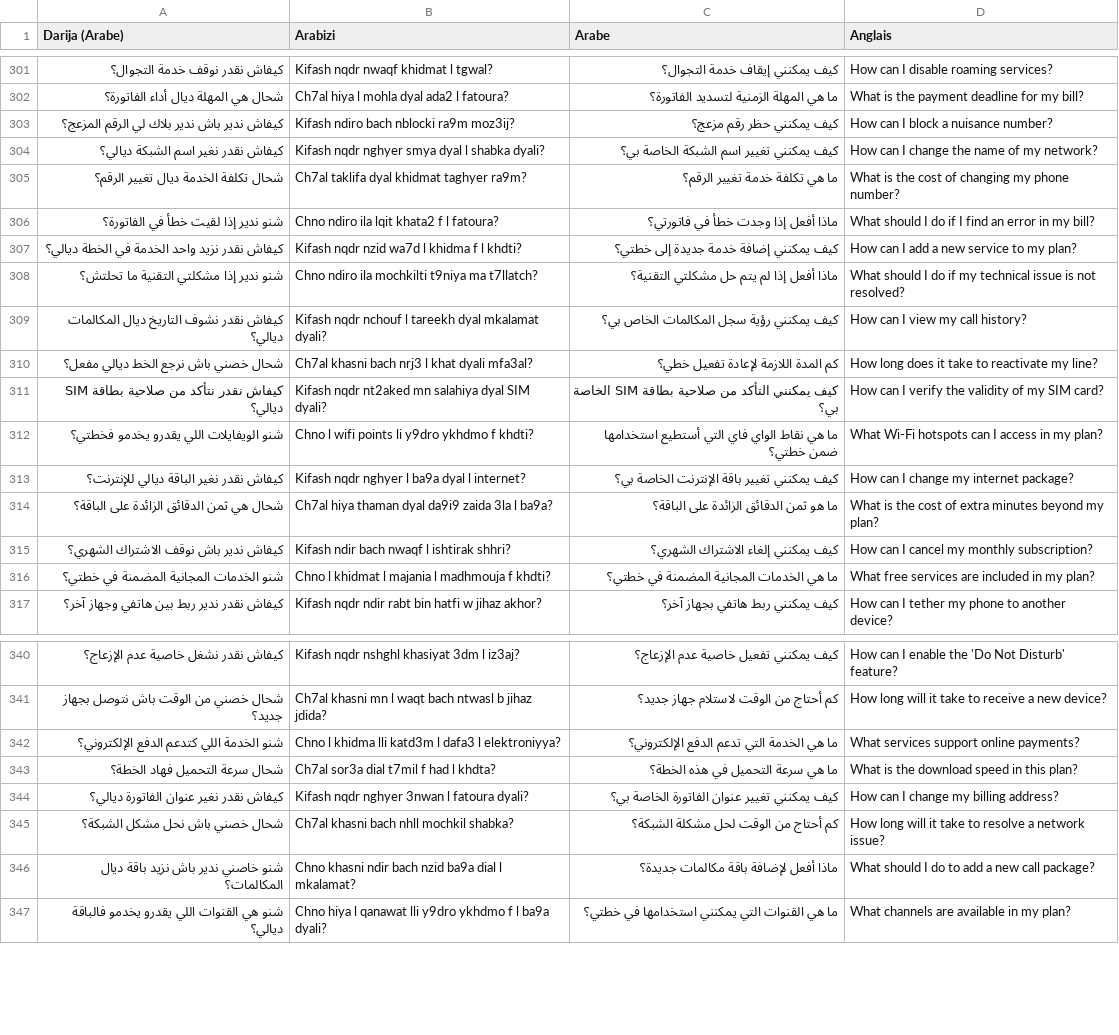
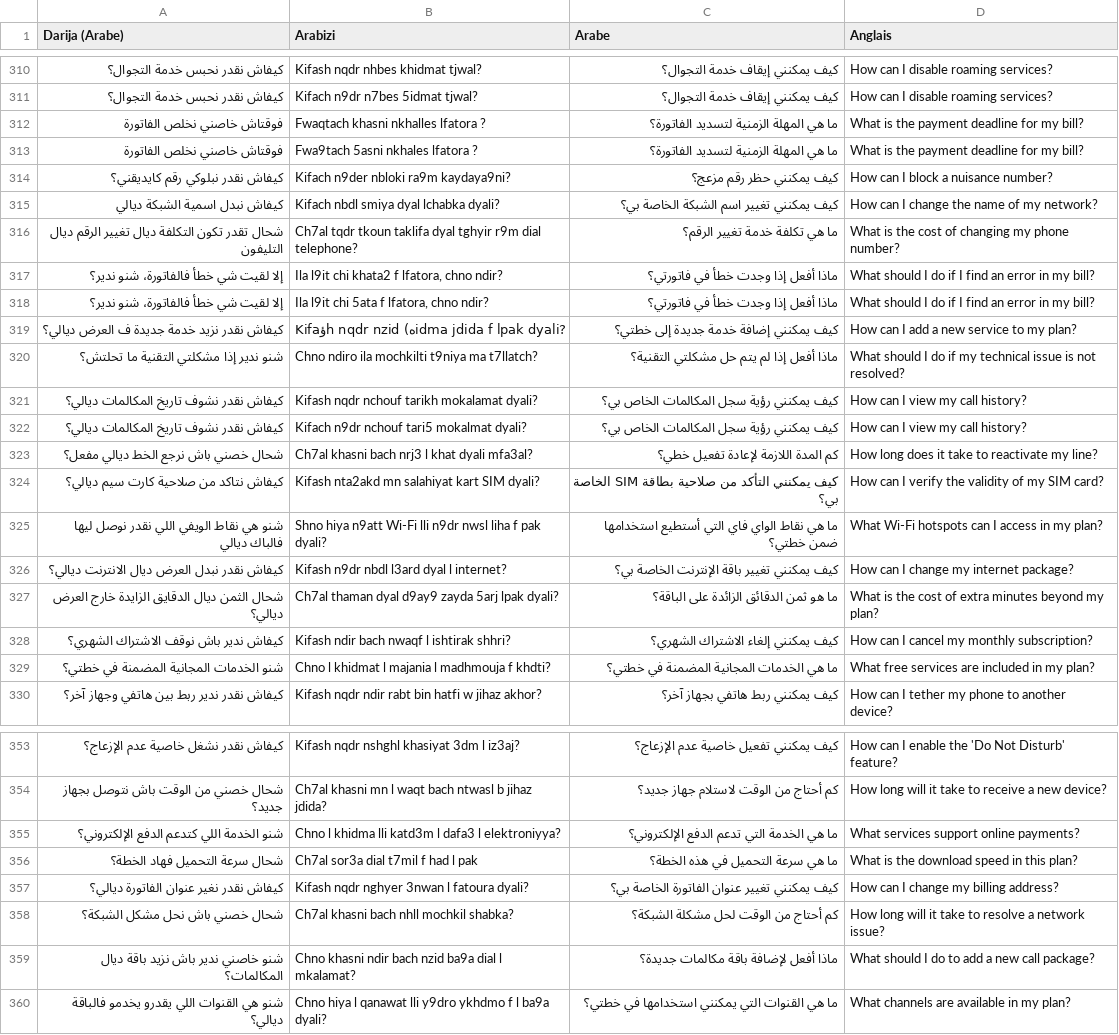
Before and after one commit to SmartlyAI/moroccan-darija-dataset, a CSV file: conceptual groupings/Telecom.csv, drawn as a sheet; only a part is shown, gaps mark what is left out; the diff covers the shown part only.

```diff
--- a/conceptual groupings/Telecom.csv
+++ b/conceptual groupings/Telecom.csv
@@ -301,15 +310,19 @@ Darija (Arabe),Arabizi,Arabe,Anglais
-كيفاش نقدر نوقف خدمة التجوال؟,Kifash nqdr nwaqf khidmat l tgwal?,كيف يمكنني إيقاف خدمة التجوال؟,How can I disable roaming services?
-شحال هي المهلة ديال أداء الفاتورة؟,Ch7al hiya l mohla dyal ada2 l fatoura?,ما هي المهلة الزمنية لتسديد الفاتورة؟,What is the payment deadline for my bill?
-كيفاش ندير باش ندير بلاك لي الرقم المزعج؟,Kifash ndiro bach nblocki ra9m moz3ij?,كيف يمكنني حظر رقم مزعج؟,How can I block a nuisance number?
-كيفاش نقدر نغير اسم الشبكة ديالي؟,Kifash nqdr nghyer smya dyal l shabka dyali?,كيف يمكنني تغيير اسم الشبكة الخاصة بي؟,How can I change the name of my network?
-شحال تكلفة الخدمة ديال تغيير الرقم؟,Ch7al taklifa dyal khidmat taghyer ra9m?,ما هي تكلفة خدمة تغيير الرقم؟,What is the cost of changing my phone number?
-شنو ندير إذا لقيت خطأ في الفاتورة؟,Chno ndiro ila lqit khata2 f l fatoura?,ماذا أفعل إذا وجدت خطأ في فاتورتي؟,What should I do if I find an error in my bill?
-كيفاش نقدر نزيد واحد الخدمة في الخطة ديالي؟,Kifash nqdr nzid wa7d l khidma f l khdti?,كيف يمكنني إضافة خدمة جديدة إلى خطتي؟,How can I add a new service to my plan?
+كيفاش نقدر نحبس خدمة التجوال؟,Kifash nqdr nhbes khidmat tjwal?,كيف يمكنني إيقاف خدمة التجوال؟,How can I disable roaming services?
+كيفاش نقدر نحبس خدمة التجوال؟,Kifach n9dr n7bes 5idmat tjwal?,كيف يمكنني إيقاف خدمة التجوال؟,How can I disable roaming services?
+فوقتاش خاصني نخلص الفاتورة,Fwaqtach khasni nkhalles lfatora ?,ما هي المهلة الزمنية لتسديد الفاتورة؟,What is the payment deadline for my bill?
+فوقتاش خاصني نخلص الفاتورة,Fwa9tach 5asni nkhales lfatora ?,ما هي المهلة الزمنية لتسديد الفاتورة؟,What is the payment deadline for my bill?
+كيفاش نقدر نبلوكي رقم كايديقني؟,Kifach n9der nbloki ra9m kaydaya9ni?,كيف يمكنني حظر رقم مزعج؟,How can I block a nuisance number?
+كيفاش نبدل اسمية الشبكة ديالي,Kifach nbdl smiya dyal lchabka dyali?,كيف يمكنني تغيير اسم الشبكة الخاصة بي؟,How can I change the name of my network?
+شحال تقدر تكون التكلفة ديال تغيير الرقم ديال التليفون,Ch7al tqdr tkoun taklifa dyal tghyir r9m dial telephone?,ما هي تكلفة خدمة تغيير الرقم؟,What is the cost of changing my phone number?
+إلا لقيت شي خطأ فالفاتورة، شنو ندير؟,"Ila l9it chi khata2 f lfatora, chno ndir?",ماذا أفعل إذا وجدت خطأ في فاتورتي؟,What should I do if I find an error in my bill?
+إلا لقيت شي خطأ فالفاتورة، شنو ندير؟,"Ila l9it chi 5ata f lfatora, chno ndir?",ماذا أفعل إذا وجدت خطأ في فاتورتي؟,What should I do if I find an error in my bill?
+كيفاش نقدر نزيد خدمة جديدة ف العرض ديالي؟,Kifaؤh nqdr nzid (هidma jdida f lpak dyali?,كيف يمكنني إضافة خدمة جديدة إلى خطتي؟,How can I add a new service to my plan?
 شنو ندير إذا مشكلتي التقنية ما تحلتش؟,Chno ndiro ila mochkilti t9niya ma t7llatch?,ماذا أفعل إذا لم يتم حل مشكلتي التقنية؟,What should I do if my technical issue is not resolved?
-كيفاش نقدر نشوف التاريخ ديال المكالمات ديالي؟,Kifash nqdr nchouf l tareekh dyal mkalamat dyali?,كيف يمكنني رؤية سجل المكالمات الخاص بي؟,How can I view my call history?
+كيفاش نقدر نشوف تاريخ المكالمات ديالي؟,Kifash nqdr nchouf tarikh mokalamat dyali?,كيف يمكنني رؤية سجل المكالمات الخاص بي؟,How can I view my call history?
+كيفاش نقدر نشوف تاريخ المكالمات ديالي؟,Kifach n9dr nchouf tari5 mokalmat dyali?,كيف يمكنني رؤية سجل المكالمات الخاص بي؟,How can I view my call history?
 شحال خصني باش نرجع الخط ديالي مفعل؟,Ch7al khasni bach nrj3 l khat dyali mfa3al?,كم المدة اللازمة لإعادة تفعيل خطي؟,How long does it take to reactivate my line?
-كيفاش نقدر نتأكد من صلاحية بطاقة SIM ديالي؟,Kifash nqdr nt2aked mn salahiya dyal SIM dyali?,كيف يمكنني التأكد من صلاحية بطاقة SIM الخاصة بي؟,How can I verify the validity of my SIM card?
-شنو الويفايلات اللي يقدرو يخدمو فخطتي؟,Chno l wifi points li y9dro ykhdmo f khdti?,ما هي نقاط الواي فاي التي أستطيع استخدامها ضمن خطتي؟,What Wi-Fi hotspots can I access in my plan?
-كيفاش نقدر نغير الباقة ديالي للإنترنت؟,Kifash nqdr nghyer l ba9a dyal l internet?,كيف يمكنني تغيير باقة الإنترنت الخاصة بي؟,How can I change my internet package?
-شحال هي ثمن الدقائق الزائدة على الباقة؟,Ch7al hiya thaman dyal da9i9 zaida 3la l ba9a?,ما هو ثمن الدقائق الزائدة على الباقة؟,What is the cost of extra minutes beyond my plan?
+كيفاش نتاكد من صلاحية كارت سيم ديالي؟,Kifash nta2akd mn salahiyat kart SIM dyali?,كيف يمكنني التأكد من صلاحية بطاقة SIM الخاصة بي؟,How can I verify the validity of my SIM card?
+شنو هي نقاط الويفي اللي نقدر نوصل ليها فالباك ديالي,Shno hiya n9att Wi-Fi lli n9dr nwsl liha f pak dyali?,ما هي نقاط الواي فاي التي أستطيع استخدامها ضمن خطتي؟,What Wi-Fi hotspots can I access in my plan?
+كيفاش نقدر نبدل العرض ديال الانترنت ديالي؟,Kifash n9dr nbdl l3ard dyal l internet?,كيف يمكنني تغيير باقة الإنترنت الخاصة بي؟,How can I change my internet package?
+شحال الثمن ديال الدقايق الزايدة خارج العرض ديالي؟,Ch7al thaman dyal d9ay9 zayda 5arj lpak dyali?,ما هو ثمن الدقائق الزائدة على الباقة؟,What is the cost of extra minutes beyond my plan?
 كيفاش ندير باش نوقف الاشتراك الشهري؟,Kifash ndir bach nwaqf l ishtirak shhri?,كيف يمكنني إلغاء الاشتراك الشهري؟,How can I cancel my monthly subscription?
@@ -342,3 +355,3 @@ Darija (Arabe),Arabizi,Arabe,Anglais
 شنو الخدمة اللي كتدعم الدفع الإلكتروني؟,Chno l khidma lli katd3m l dafa3 l elektroniyya?,ما هي الخدمة التي تدعم الدفع الإلكتروني؟,What services support online payments?
-شحال سرعة التحميل فهاد الخطة؟,Ch7al sor3a dial t7mil f had l khdta?,ما هي سرعة التحميل في هذه الخطة؟,What is the download speed in this plan?
+شحال سرعة التحميل فهاد الخطة؟,Ch7al sor3a dial t7mil f had l pak,ما هي سرعة التحميل في هذه الخطة؟,What is the download speed in this plan?
 كيفاش نقدر نغير عنوان الفاتورة ديالي؟,Kifash nqdr nghyer 3nwan l fatoura dyali?,كيف يمكنني تغيير عنوان الفاتورة الخاصة بي؟,How can I change my billing address?
```
Also changed, not shown: 9 added rows and 48 edited cells elsewhere in this file.
